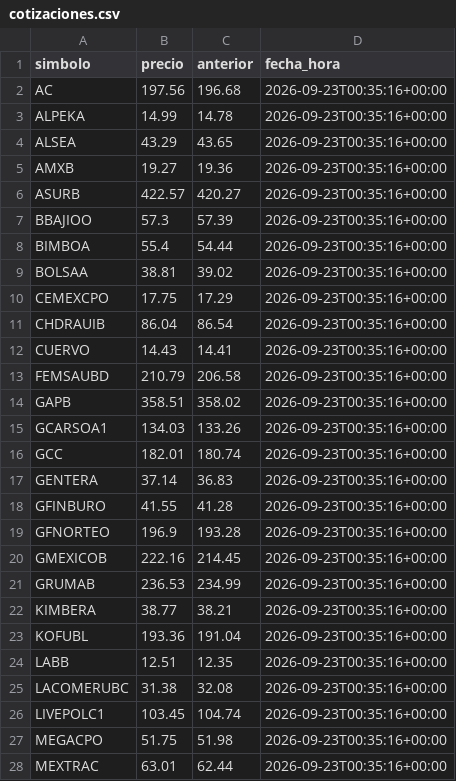
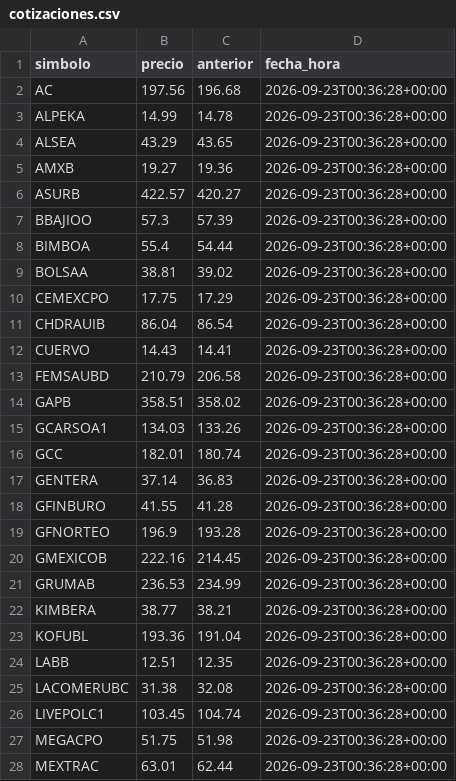
Before and after one commit to jesusdahel/bbva-clinicas, a CSV file: cotizaciones.csv, drawn as a sheet; only a part is shown; the diff covers the shown part only.

Commit message:
Cotizaciones Refinitiv 22/09/2026 18:36

```diff
--- a/cotizaciones.csv
+++ b/cotizaciones.csv
@@ -1,28 +1,28 @@
 simbolo,precio,anterior,fecha_hora
-AC,197.56,196.68,2026-09-23T00:35:16+00:00
-ALPEKA,14.99,14.78,2026-09-23T00:35:16+00:00
-ALSEA,43.29,43.65,2026-09-23T00:35:16+00:00
-AMXB,19.27,19.36,2026-09-23T00:35:16+00:00
-ASURB,422.57,420.27,2026-09-23T00:35:16+00:00
-BBAJIOO,57.3,57.39,2026-09-23T00:35:16+00:00
-BIMBOA,55.4,54.44,2026-09-23T00:35:16+00:00
-BOLSAA,38.81,39.02,2026-09-23T00:35:16+00:00
-CEMEXCPO,17.75,17.29,2026-09-23T00:35:16+00:00
-CHDRAUIB,86.04,86.54,2026-09-23T00:35:16+00:00
-CUERVO,14.43,14.41,2026-09-23T00:35:16+00:00
-FEMSAUBD,210.79,206.58,2026-09-23T00:35:16+00:00
-GAPB,358.51,358.02,2026-09-23T00:35:16+00:00
-GCARSOA1,134.03,133.26,2026-09-23T00:35:16+00:00
-GCC,182.01,180.74,2026-09-23T00:35:16+00:00
-GENTERA,37.14,36.83,2026-09-23T00:35:16+00:00
-GFINBURO,41.55,41.28,2026-09-23T00:35:16+00:00
-GFNORTEO,196.9,193.28,2026-09-23T00:35:16+00:00
-GMEXICOB,222.16,214.45,2026-09-23T00:35:16+00:00
-GRUMAB,236.53,234.99,2026-09-23T00:35:16+00:00
-KIMBERA,38.77,38.21,2026-09-23T00:35:16+00:00
-KOFUBL,193.36,191.04,2026-09-23T00:35:16+00:00
-LABB,12.51,12.35,2026-09-23T00:35:16+00:00
-LACOMERUBC,31.38,32.08,2026-09-23T00:35:16+00:00
-LIVEPOLC1,103.45,104.74,2026-09-23T00:35:16+00:00
-MEGACPO,51.75,51.98,2026-09-23T00:35:16+00:00
-MEXTRAC,63.01,62.44,2026-09-23T00:35:16+00:00
+AC,197.56,196.68,2026-09-23T00:36:28+00:00
+ALPEKA,14.99,14.78,2026-09-23T00:36:28+00:00
+ALSEA,43.29,43.65,2026-09-23T00:36:28+00:00
+AMXB,19.27,19.36,2026-09-23T00:36:28+00:00
+ASURB,422.57,420.27,2026-09-23T00:36:28+00:00
+BBAJIOO,57.3,57.39,2026-09-23T00:36:28+00:00
+BIMBOA,55.4,54.44,2026-09-23T00:36:28+00:00
+BOLSAA,38.81,39.02,2026-09-23T00:36:28+00:00
+CEMEXCPO,17.75,17.29,2026-09-23T00:36:28+00:00
+CHDRAUIB,86.04,86.54,2026-09-23T00:36:28+00:00
+CUERVO,14.43,14.41,2026-09-23T00:36:28+00:00
+FEMSAUBD,210.79,206.58,2026-09-23T00:36:28+00:00
+GAPB,358.51,358.02,2026-09-23T00:36:28+00:00
+GCARSOA1,134.03,133.26,2026-09-23T00:36:28+00:00
+GCC,182.01,180.74,2026-09-23T00:36:28+00:00
+GENTERA,37.14,36.83,2026-09-23T00:36:28+00:00
+GFINBURO,41.55,41.28,2026-09-23T00:36:28+00:00
+GFNORTEO,196.9,193.28,2026-09-23T00:36:28+00:00
+GMEXICOB,222.16,214.45,2026-09-23T00:36:28+00:00
+GRUMAB,236.53,234.99,2026-09-23T00:36:28+00:00
+KIMBERA,38.77,38.21,2026-09-23T00:36:28+00:00
+KOFUBL,193.36,191.04,2026-09-23T00:36:28+00:00
+LABB,12.51,12.35,2026-09-23T00:36:28+00:00
+LACOMERUBC,31.38,32.08,2026-09-23T00:36:28+00:00
+LIVEPOLC1,103.45,104.74,2026-09-23T00:36:28+00:00
+MEGACPO,51.75,51.98,2026-09-23T00:36:28+00:00
+MEXTRAC,63.01,62.44,2026-09-23T00:36:28+00:00
```
Also changed, not shown: 10 edited cells elsewhere in this file.
